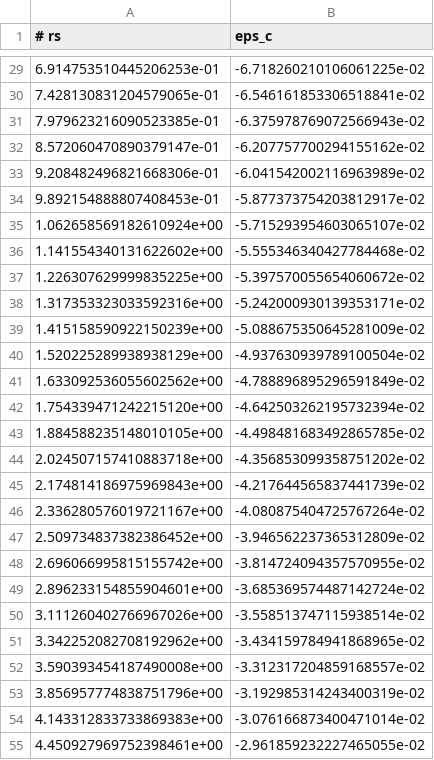
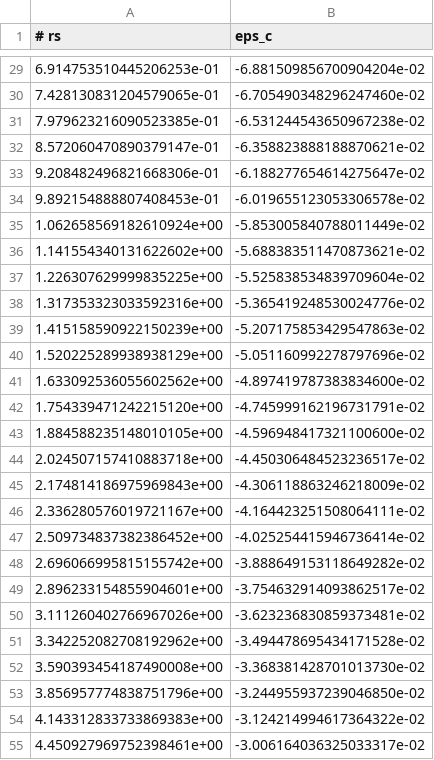
Before and after one commit to esoteric-ephemera/UEG_LFF, a CSV file: ec_data/eps_c_RAD.csv, drawn as a sheet; only a part is shown, gaps mark what is left out; the diff covers the shown part only.

```diff
--- a/ec_data/eps_c_RAD.csv
+++ b/ec_data/eps_c_RAD.csv
@@ -29,27 +29,27 @@
-6.914753510445206253e-01,-6.718260210106061225e-02
-7.428130831204579065e-01,-6.546161853306518841e-02
-7.979623216090523385e-01,-6.375978769072566943e-02
-8.572060470890379147e-01,-6.207757700294155162e-02
-9.208482496821668306e-01,-6.041542002116963989e-02
-9.892154888807408453e-01,-5.877373754203812917e-02
-1.062658569182610924e+00,-5.715293954603065107e-02
-1.141554340131622602e+00,-5.555346340427784468e-02
-1.226307629999835225e+00,-5.397570055654060672e-02
-1.317353323033592316e+00,-5.242000930139353171e-02
-1.415158590922150239e+00,-5.088675350645281009e-02
-1.520225289938938129e+00,-4.937630939789100504e-02
-1.633092536055602562e+00,-4.788896895296591849e-02
-1.754339471242215120e+00,-4.642503262195732394e-02
-1.884588235148010105e+00,-4.498481683492865785e-02
-2.024507157410883718e+00,-4.356853099358751202e-02
-2.174814186975969843e+00,-4.217644565837441739e-02
-2.336280576019721167e+00,-4.080875404725767264e-02
-2.509734837382386452e+00,-3.946562237365312809e-02
-2.696066995815155742e+00,-3.814724094357570955e-02
-2.896233154855904601e+00,-3.685369574487142724e-02
-3.111260402766967026e+00,-3.558513747115938514e-02
-3.342252082708192962e+00,-3.434159784941868965e-02
-3.590393454187490008e+00,-3.312317204859168557e-02
-3.856957774838751796e+00,-3.192985314243400319e-02
-4.143312833733869383e+00,-3.076166873400471014e-02
-4.450927969752398461e+00,-2.961859232227465055e-02
+6.914753510445206253e-01,-6.881509856700904204e-02
+7.428130831204579065e-01,-6.705490348296247460e-02
+7.979623216090523385e-01,-6.531244543650967238e-02
+8.572060470890379147e-01,-6.358823888188870621e-02
+9.208482496821668306e-01,-6.188277654614275647e-02
+9.892154888807408453e-01,-6.019655123053306578e-02
+1.062658569182610924e+00,-5.853005840788011449e-02
+1.141554340131622602e+00,-5.688383511470873621e-02
+1.226307629999835225e+00,-5.525838534839709604e-02
+1.317353323033592316e+00,-5.365419248530024776e-02
+1.415158590922150239e+00,-5.207175853429547863e-02
+1.520225289938938129e+00,-5.051160992278797696e-02
+1.633092536055602562e+00,-4.897419787383834600e-02
+1.754339471242215120e+00,-4.745999162196731791e-02
+1.884588235148010105e+00,-4.596948417321100600e-02
+2.024507157410883718e+00,-4.450306484523236517e-02
+2.174814186975969843e+00,-4.306118863246218009e-02
+2.336280576019721167e+00,-4.164423251508064111e-02
+2.509734837382386452e+00,-4.025254415946736414e-02
+2.696066995815155742e+00,-3.888649153118649282e-02
+2.896233154855904601e+00,-3.754632914093862517e-02
+3.111260402766967026e+00,-3.623236830859373481e-02
+3.342252082708192962e+00,-3.494478695434171528e-02
+3.590393454187490008e+00,-3.368381428701013730e-02
+3.856957774838751796e+00,-3.244955937239046850e-02
+4.143312833733869383e+00,-3.124214994617364322e-02
+4.450927969752398461e+00,-3.006164036325033317e-02
```
Also changed, not shown: 73 edited cells elsewhere in this file, ec_data/eps_c_NEWD.csv, 21 other files.
